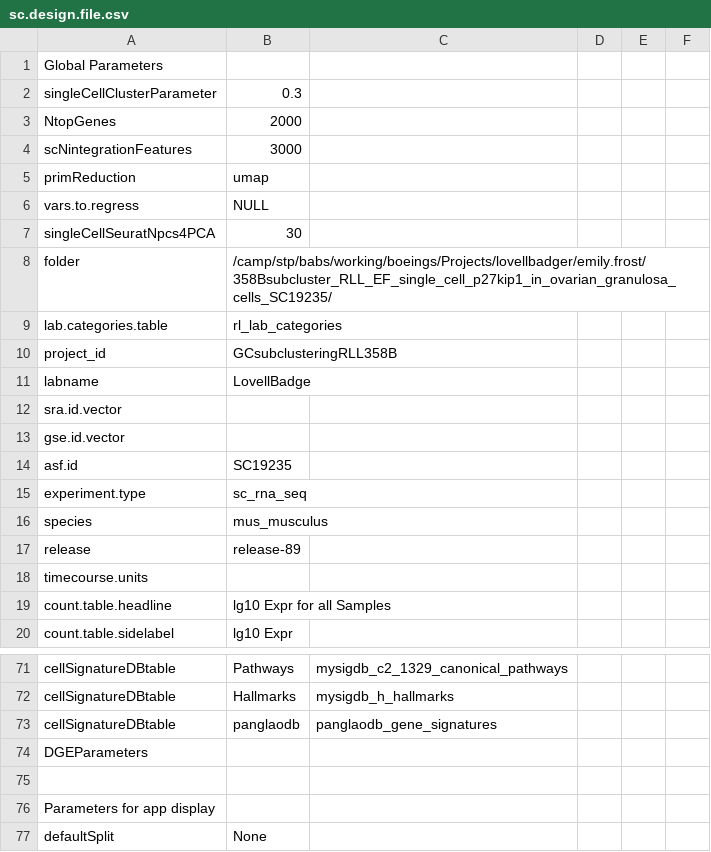
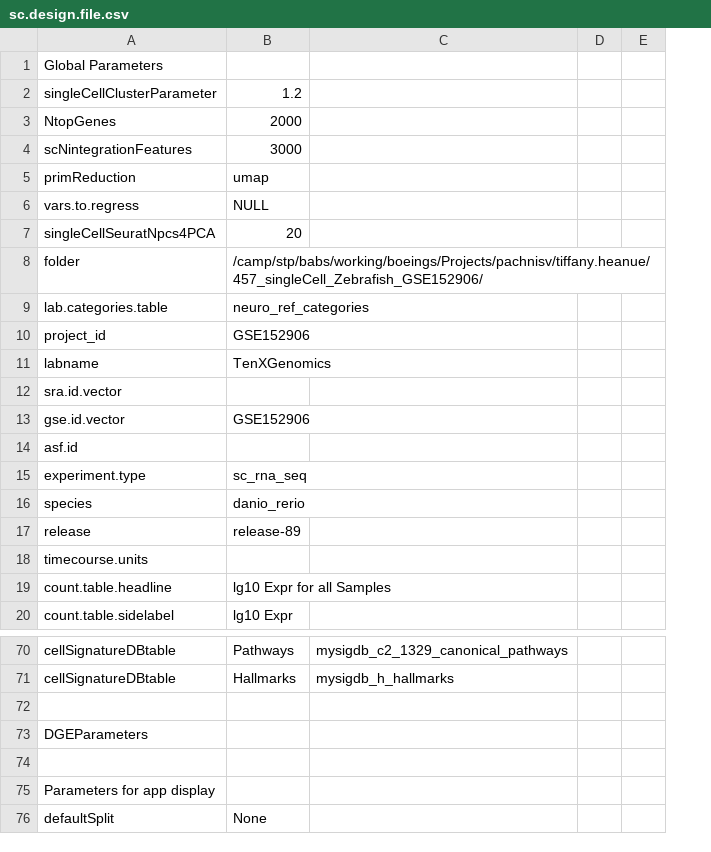
Before and after one commit to decusInLabore/scRNAseq, a CSV file: design/sc.design.file.csv, drawn as a sheet; only a part is shown, gaps mark what is left out; removed rows and columns are numbered as before the commit, all else as after; the diff covers the shown part only; the diff names each change by its address in the sheet, - before the commit and + after, or states it on an @@ line.

```diff
--- a/design/sc.design.file.csv
+++ b/design/sc.design.file.csv
-column D, empty
+column D, empty
-column F, empty
-B2: 0.3
+B2: 1.2
-B7: 30
+B7: 20
-B8: /camp/stp/babs/working/boeings/Projects/lovellbadger/emily.frost/358Bsubcluster_RLL_EF_single_cell_p27kip1_in_ovarian_granulosa_cells_SC19235/
+B8: /camp/stp/babs/working/boeings/Projects/pachnisv/tiffany.heanue/457_singleCell_Zebrafish_GSE152906/
-B9: rl_lab_categories
+B9: neuro_ref_categories
-B10: GCsubclusteringRLL358B
+B10: GSE152906
-B11: LovellBadge
+B11: TenXGenomics
-B13: (empty)
+B13: GSE152906
-B14: SC19235
+B14: (empty)
-B16: mus_musculus
+B16: danio_rerio
-row 72: cellSignatureDBtable | panglaodb | panglaodb_gene_signatures
+row 72: (empty)
```
Also changed, not shown: 1 removed row and 20 edited cells elsewhere in this file, 25 other files.
